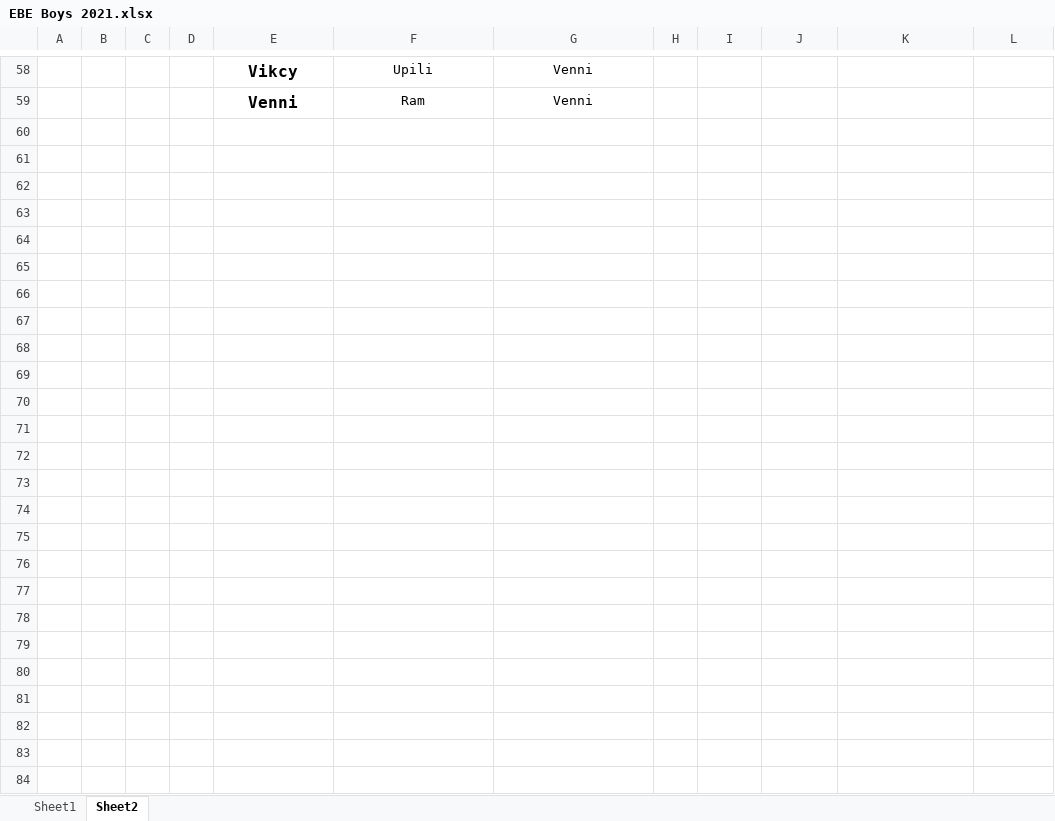
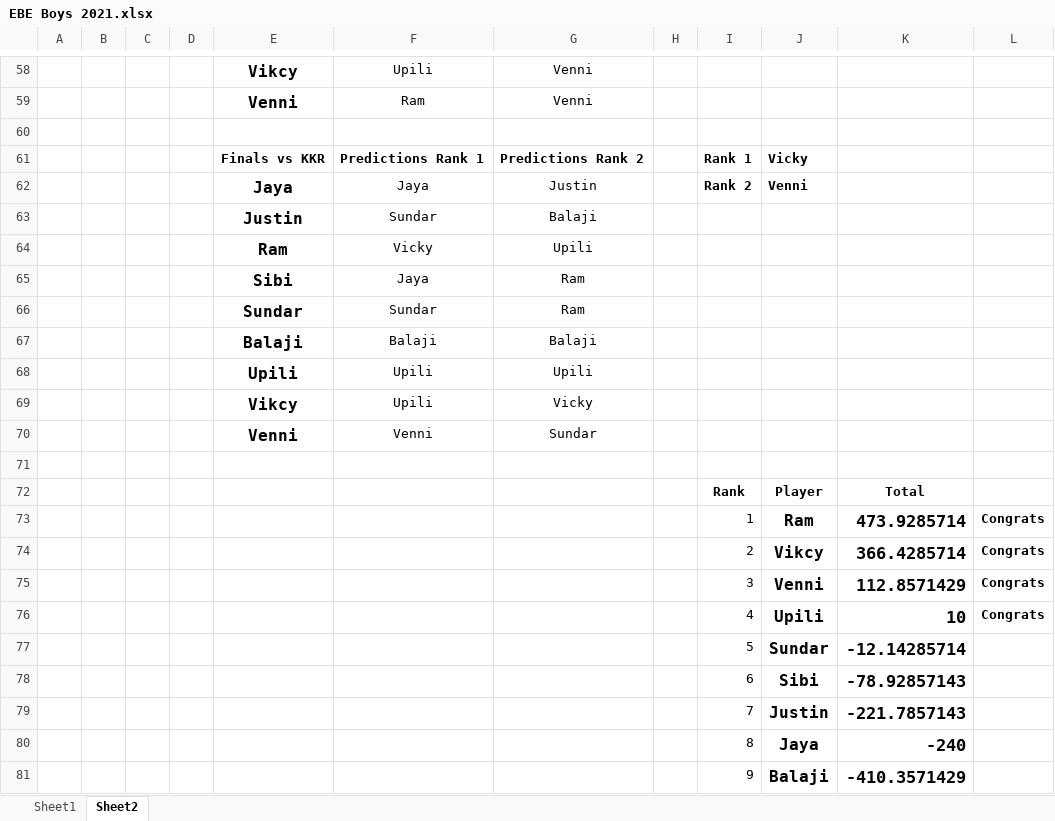
Before and after one commit to PaulJustin/IPL, an Excel workbook: 2021/EBE Boys 2021.xlsx, sheet Sheet2, drawn as a sheet; only a part is shown, gaps mark what is left out; values as stored, in another font and other column widths than the file's, no borders; conditional formats not drawn; the diff names each change by its address in the sheet, - before the commit and + after, or states it on an @@ line.

```diff
--- a/2021/EBE Boys 2021.xlsx (sheet Sheet2)
+++ b/2021/EBE Boys 2021.xlsx (sheet Sheet2)
+row 60: (empty)
+row 61:  |  |  |  | Finals vs KKR | Predictions Rank 1 | Predictions Rank 2 |  | Rank 1 | Vicky
+row 62:  |  |  |  | Jaya | Jaya | Justin |  | Rank 2 | Venni
+row 63:  |  |  |  | Justin | Sundar | Balaji
+row 64:  |  |  |  | Ram | Vicky | Upili
+row 65:  |  |  |  | Sibi | Jaya | Ram
+row 66:  |  |  |  | Sundar | Sundar | Ram
+row 67:  |  |  |  | Balaji | Balaji | Balaji
+row 68:  |  |  |  | Upili | Upili | Upili
+row 69:  |  |  |  | Vikcy | Upili | Vicky
+row 70:  |  |  |  | Venni | Venni | Sundar
+row 71: (empty)
+row 72:  |  |  |  |  |  |  |  | Rank | Player | Total
+row 73:  |  |  |  |  |  |  |  | 1 | Ram | 473.9285714 | Congrats
+row 74:  |  |  |  |  |  |  |  | 2 | Vikcy | 366.4285714 | Congrats
+row 75:  |  |  |  |  |  |  |  | 3 | Venni | 112.8571429 | Congrats
+row 76:  |  |  |  |  |  |  |  | 4 | Upili | 10 | Congrats
+row 77:  |  |  |  |  |  |  |  | 5 | Sundar | -12.14285714
+row 78:  |  |  |  |  |  |  |  | 6 | Sibi | -78.92857143
+row 79:  |  |  |  |  |  |  |  | 7 | Justin | -221.7857143
+row 80:  |  |  |  |  |  |  |  | 8 | Jaya | -240
+row 81:  |  |  |  |  |  |  |  | 9 | Balaji | -410.3571429
```
Also changed, not shown: sheet Sheet1, 2021/AFA 2021.xlsx.
